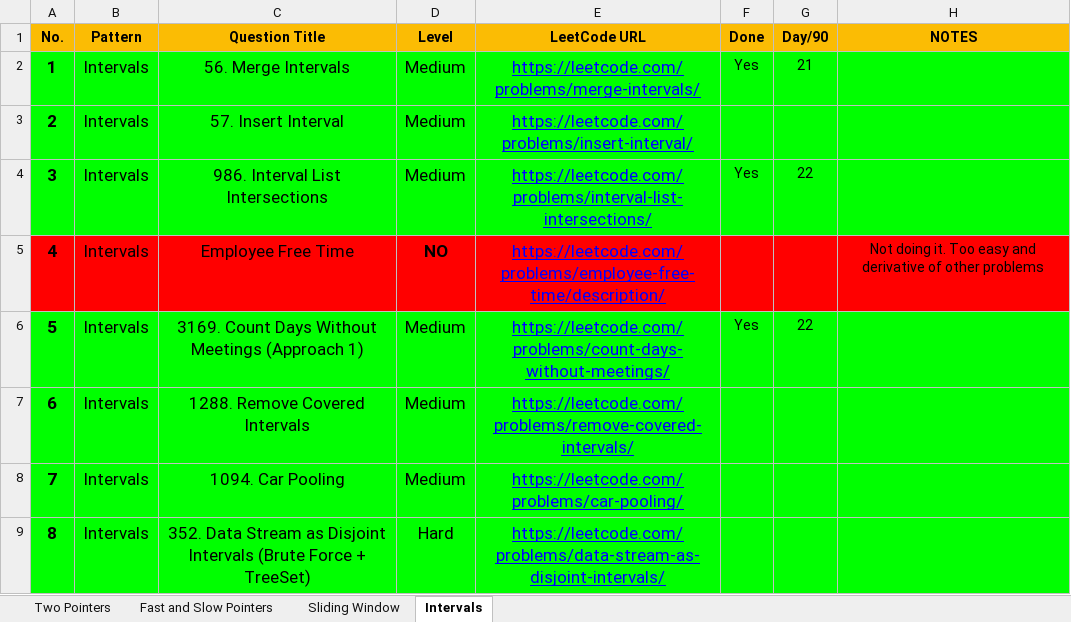
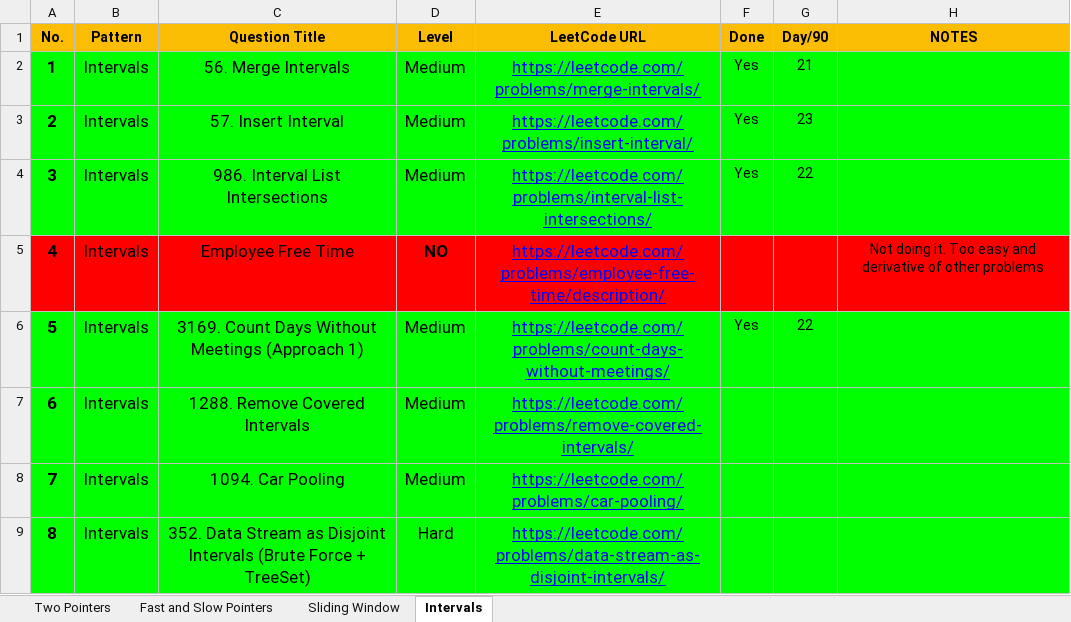
Before and after one commit to Samyak05/Java_learn_path, an Excel workbook: 2.Patterns Practice.xlsx, sheet Intervals, drawn as a sheet; only a part is shown; values as stored, in another font and other column widths than the file's, no borders; the diff names each change by its address in the sheet, - before the commit and + after, or states it on an @@ line.

```diff
--- a/2.Patterns Practice.xlsx (sheet Intervals)
+++ b/2.Patterns Practice.xlsx (sheet Intervals)
-F3 (Done): (empty)
+F3 (Done): Yes
-G3 (Day/90): (empty)
+G3 (Day/90): 23
```
Also changed, not shown: 3.Problems for Revision.xlsx.
